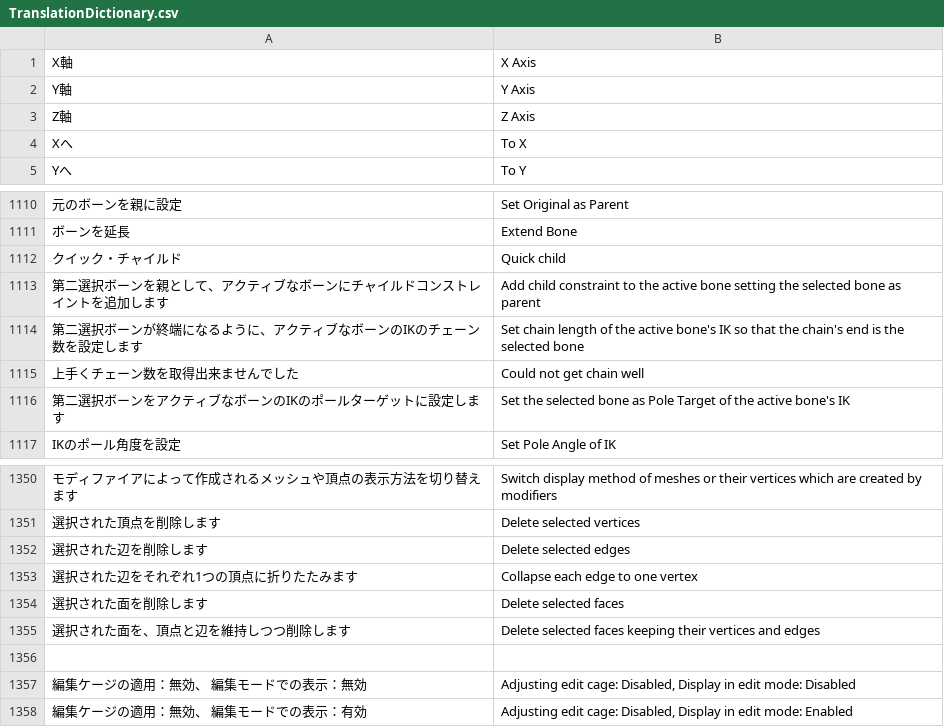
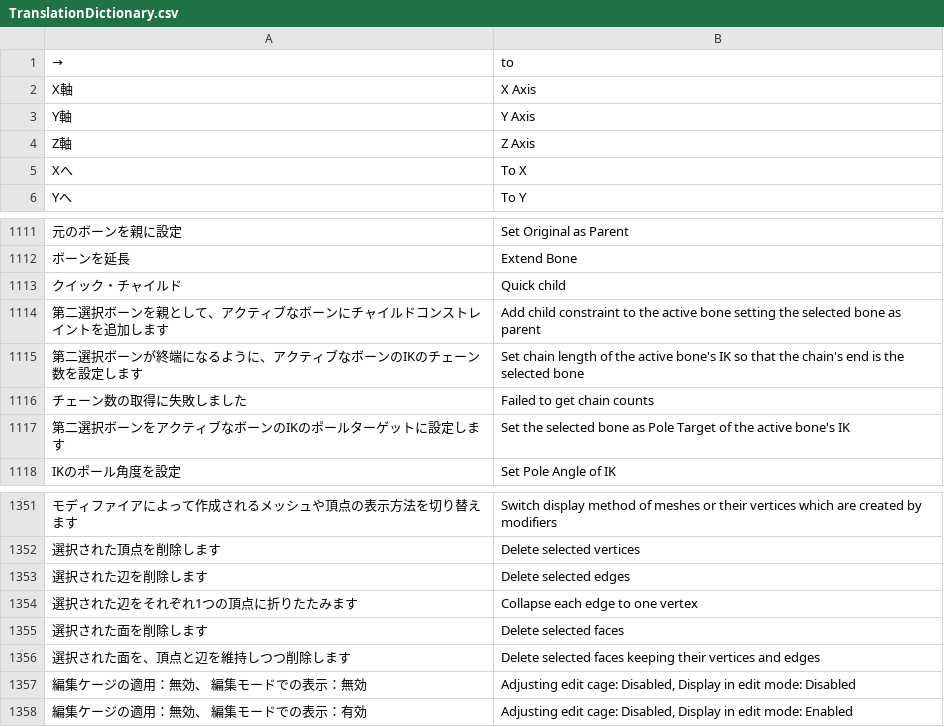
Before and after one commit to bookyakuno/Blender-Scramble-Addon, a CSV file: TranslationDictionary.csv, drawn as a sheet; only a part is shown, gaps mark what is left out.

Commit message:
英語/日本語変更：BONE_PT 関連
○追加
* "→","to"

○日本語変更
* 上手くチェーン数を取得出来ませんでした　→　チェーン数の取得に失敗しました

```diff
--- a/TranslationDictionary.csv
+++ b/TranslationDictionary.csv
@@ -1 +1,2 @@
+"→","to"
 "X軸","X Axis"
@@ -1114,3 +1115,3 @@
 "第二選択ボーンが終端になるように、アクティブなボーンのIKのチェーン数を設定します","Set chain length of the active bone's IK so that the chain's end is the selected bone"
-"上手くチェーン数を取得出来ませんでした","Could not get chain well"
+"チェーン数の取得に失敗しました","Failed to get chain counts"
 "第二選択ボーンをアクティブなボーンのIKのポールターゲットに設定します","Set the selected bone as Pole Target of the active bone's IK"
@@ -1355,3 +1356,2 @@
 "選択された面を、頂点と辺を維持しつつ削除します","Delete selected faces keeping their vertices and edges"
-
 "編集ケージの適用：無効、　編集モードでの表示：無効","Adjusting edit cage: Disabled, Display in edit mode: Disabled"
```
